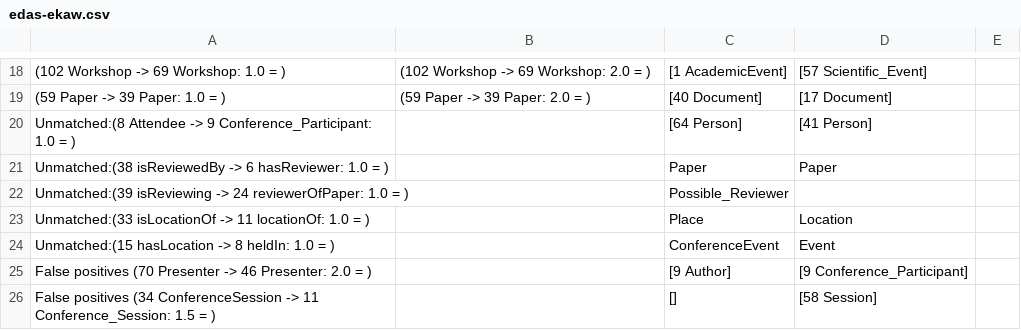
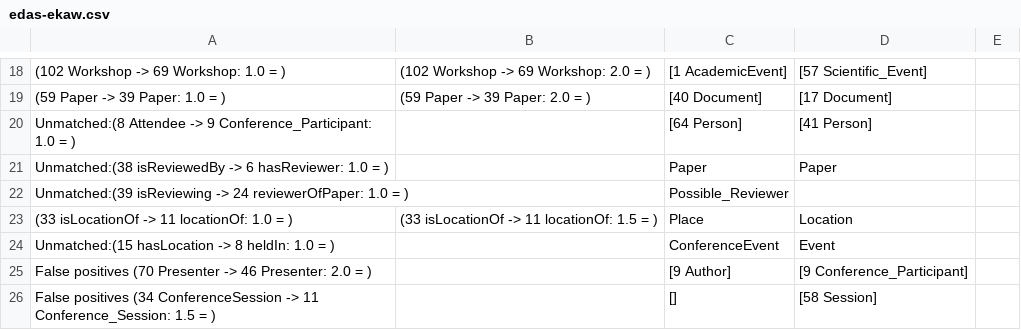
Before and after one commit to agreementmaker/agreementmaker, a CSV file: AgreementMaker-OSGi/AgreementMaker-Matchers/edas-ekaw.csv, drawn as a sheet; only a part is shown, gaps mark what is left out.

```diff
--- a/AgreementMaker-OSGi/AgreementMaker-Matchers/edas-ekaw.csv
+++ b/AgreementMaker-OSGi/AgreementMaker-Matchers/edas-ekaw.csv
@@ -22,3 +22,3 @@ Unmatched:(38 isReviewedBy -> 6 hasReviewer: 1.0  =  ),,Paper,Paper
 Unmatched:(39 isReviewing -> 24 reviewerOfPaper: 1.0  =  ),,Possible_Reviewer
-Unmatched:(33 isLocationOf -> 11 locationOf: 1.0  =  ),,Place,Location
+(33 isLocationOf -> 11 locationOf: 1.0  =  ),(33 isLocationOf -> 11 locationOf: 1.5  =  ),Place,Location
 Unmatched:(15 hasLocation -> 8 heldIn: 1.0  =  ),,ConferenceEvent,Event
```
Also changed, not shown: AgreementMaker-OSGi/AgreementMaker-Matchers/confOf-edas.csv, 2 other files.
